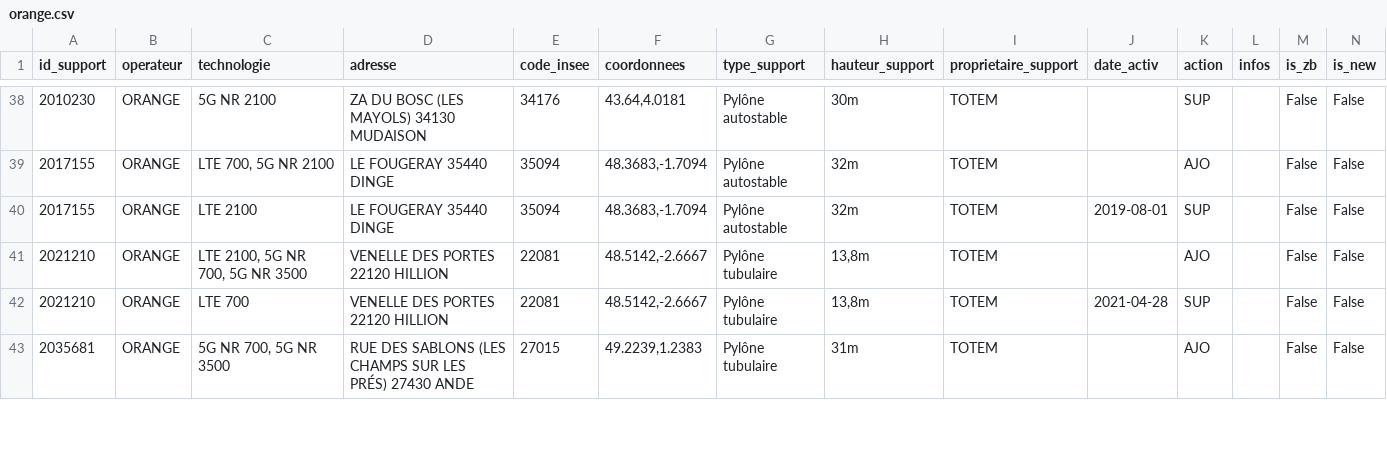
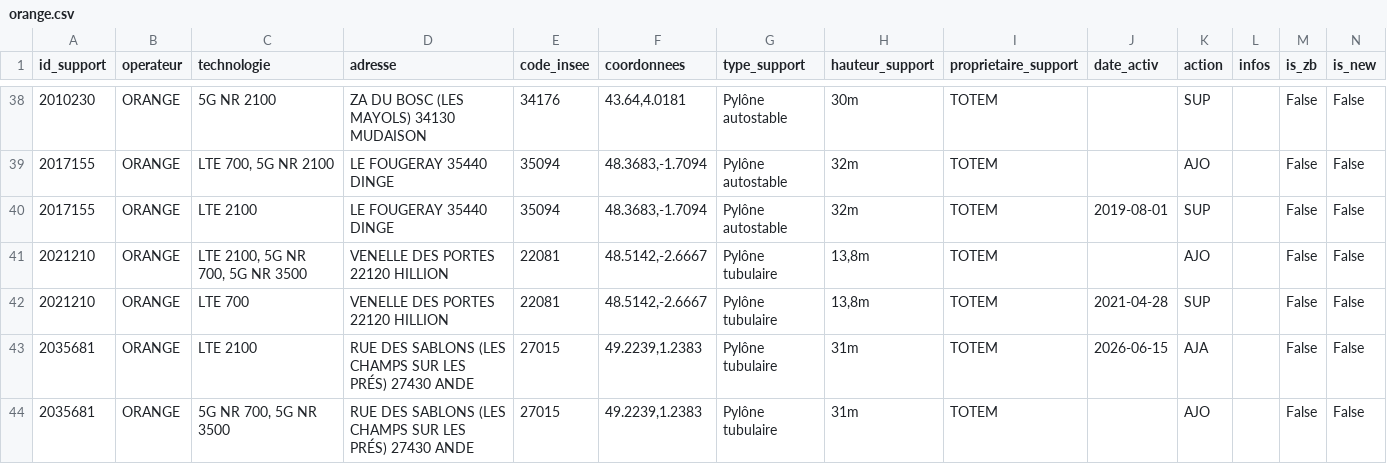
Before and after one commit to fraetech/fraetech.github.io, a CSV file: files/hebdo/orange.csv, drawn as a sheet; only a part is shown, gaps mark what is left out; the diff covers the shown part only.

```diff
--- a/files/hebdo/orange.csv
+++ b/files/hebdo/orange.csv
@@ -42,2 +42,3 @@ id_support,operateur,technologie,adresse,code_insee,coordonnees,type_support,hau
 2021210,ORANGE,LTE 700,VENELLE DES PORTES 22120 HILLION,22081,"48.5142,-2.6667",Pylône tubulaire,"13,8m",TOTEM,2021-04-28,SUP,,False,False
+2035681,ORANGE,LTE 2100,RUE DES SABLONS (LES CHAMPS SUR LES PRÉS) 27430 ANDE,27015,"49.2239,1.2383",Pylône tubulaire,31m,TOTEM,2026-06-15,AJA,,False,False
 2035681,ORANGE,"5G NR 700, 5G NR 3500",RUE DES SABLONS (LES CHAMPS SUR LES PRÉS) 27430 ANDE,27015,"49.2239,1.2383",Pylône tubulaire,31m,TOTEM,,AJO,,False,False
```
Also changed, not shown: 1 removed row and 4 edited cells elsewhere in this file, files/hebdo/S25_2026.csv, files/hebdo/bouygues.csv, 2 other files.
